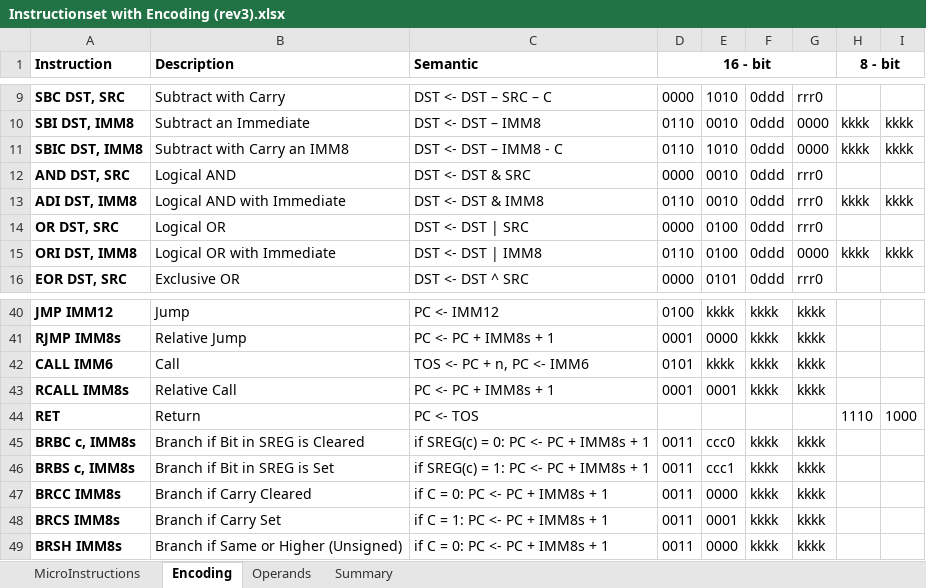
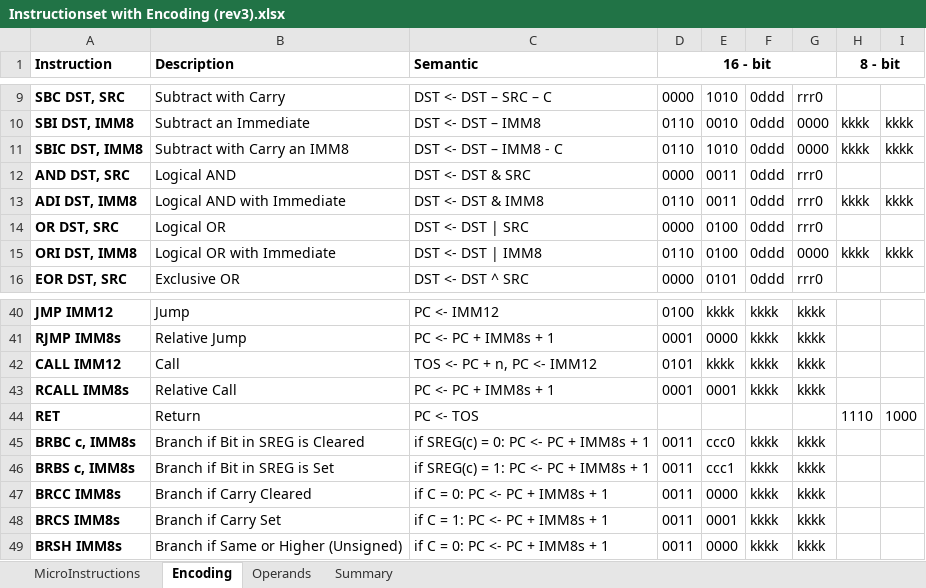
Before and after one commit to joelluijmes/hasm, an Excel workbook: HasmParser/Resources/Instructionset with Encoding (rev3).xlsx, sheet Encoding, drawn as a sheet; only a part is shown, gaps mark what is left out; values as stored, in another font and other column widths than the file's, no borders; the diff names each change by its address in the sheet, - before the commit and + after, or states it on an @@ line.

```diff
--- a/HasmParser/Resources/Instructionset with Encoding (rev3).xlsx (sheet Encoding)
+++ b/HasmParser/Resources/Instructionset with Encoding (rev3).xlsx (sheet Encoding)
-E12:E13: 0010
+E12:E13: 0011
-A42 (Instruction): CALL IMM6
+A42 (Instruction): CALL IMM12
-C42 (Semantic): TOS <- PC + n, PC <- IMM6
+C42 (Semantic): TOS <- PC + n, PC <- IMM12
```
Also changed, not shown: sheet Operands, sheet MicroInstructions, 4 other files.
